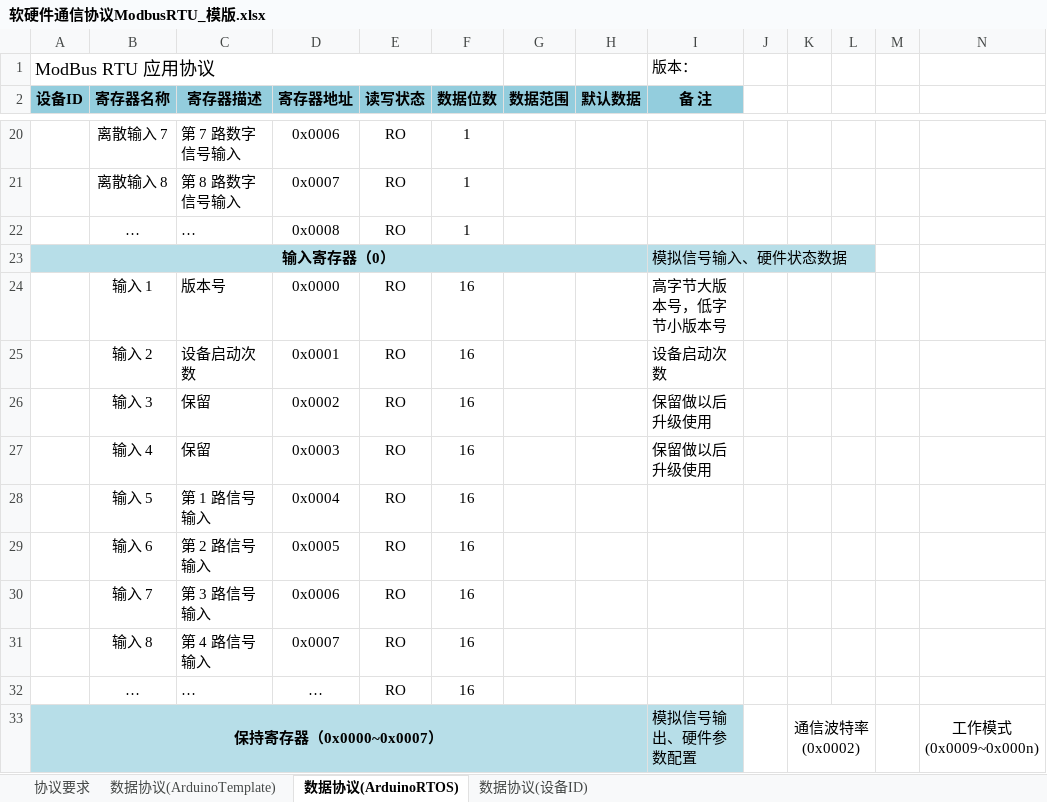
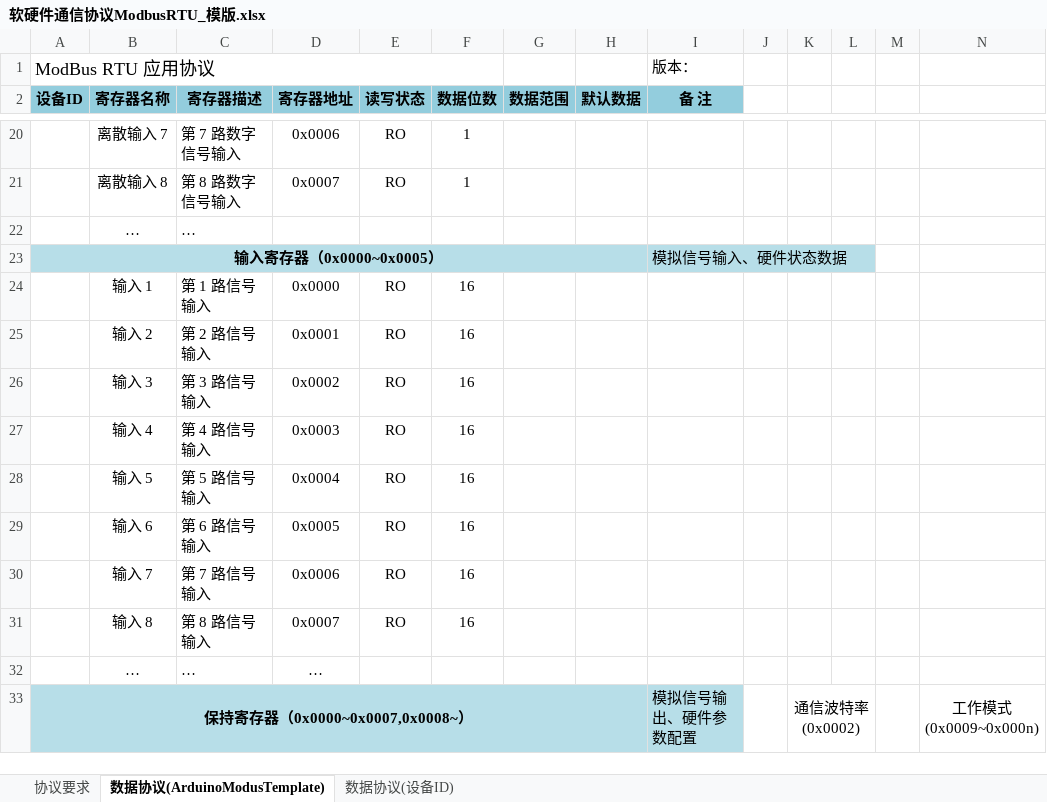
Before and after one commit to huangmin007/Modbus_Solution, an Excel workbook: 软硬件通信协议ModbusRTU_模版.xlsx, sheet 数据协议(ArduinoModusTemplate), drawn as a sheet; only a part is shown, gaps mark what is left out; values as stored, in another font and other column widths than the file's, no borders; removed rows and columns are numbered as before the commit, all else as after; rows hold the shown columns only; the diff covers the shown part only; the diff names each change by its address in the sheet, - before the commit and + after, or states it on an @@ line.

```diff
--- a/软硬件通信协议ModbusRTU_模版.xlsx (sheet 数据协议(ArduinoModusTemplate))
+++ b/软硬件通信协议ModbusRTU_模版.xlsx (sheet 数据协议(ArduinoModusTemplate))
-sheet tab: 数据协议(ArduinoRTOS)
+sheet tab: 数据协议(ArduinoModusTemplate)
-sheet tab: 数据协议(ArduinoTemplate)
-row 22:  | … | … | 0x0008 | RO | 1
+row 22:  | … | …
-A23 (设备ID): 输入寄存器（0）
+A23 (设备ID): 输入寄存器（0x0000~0x0005）
-C24 (寄存器描述): 版本号
+C24 (寄存器描述): 第 1 路信号输入
-I24 (备 注): 高字节大版本号，低字节小版本号
+I24 (备 注): (empty)
-C25 (寄存器描述): 设备启动次数
+C25 (寄存器描述): 第 2 路信号输入
-I25 (备 注): 设备启动次数
+I25 (备 注): (empty)
-C26 (寄存器描述): 保留
+C26 (寄存器描述): 第 3 路信号输入
-I26:I27 (备 注): 保留做以后升级使用
+I26:I27 (备 注): (empty)
-C27 (寄存器描述): 保留
+C27 (寄存器描述): 第 4 路信号输入
-C28 (寄存器描述): 第 1 路信号输入
+C28 (寄存器描述): 第 5 路信号输入
-C29 (寄存器描述): 第 2 路信号输入
+C29 (寄存器描述): 第 6 路信号输入
-C30 (寄存器描述): 第 3 路信号输入
+C30 (寄存器描述): 第 7 路信号输入
-C31 (寄存器描述): 第 4 路信号输入
+C31 (寄存器描述): 第 8 路信号输入
-E32 (读写状态): RO
+E32 (读写状态): (empty)
-F32 (数据位数): 16
+F32 (数据位数): (empty)
-A33 (设备ID): 保持寄存器（0x0000~0x0007）
+A33 (设备ID): 保持寄存器（0x0000~0x0007,0x0008~）
```
Also changed, not shown: 2 added rows, 1 removed row, 9 edited cells and cell formats elsewhere in this sheet, sheet 协议要求, 8 other files.
